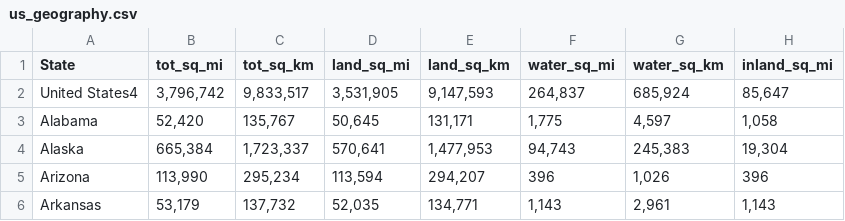
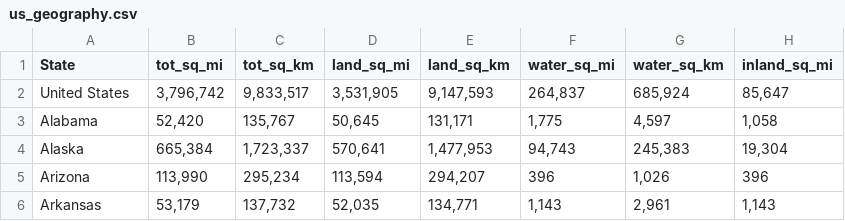
Before and after one commit to fm75/DS, a CSV file: data/us_geography.csv, drawn as a sheet; only a part is shown; the diff names each change by its address in the sheet, - before the commit and + after, or states it on an @@ line.

```diff
--- a/data/us_geography.csv
+++ b/data/us_geography.csv
-A2 (State): United States4
+A2 (State): United States
```
Also changed, not shown: 1 other file.
